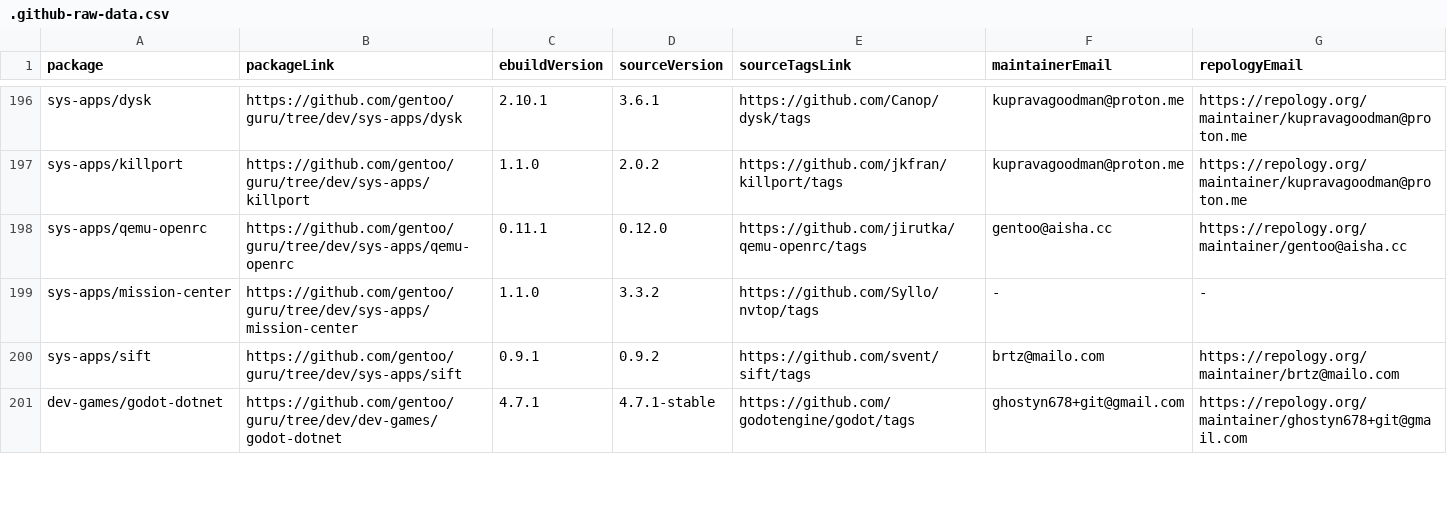
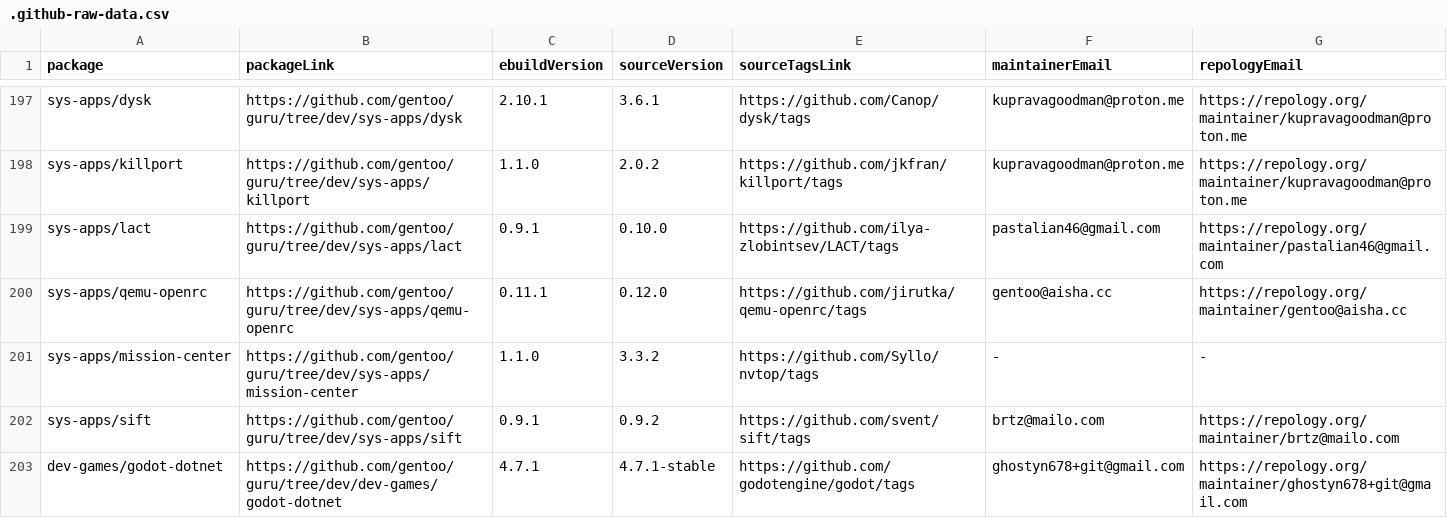
Before and after one commit to ingenarel/gentoo-hit-list, a CSV file: .github-raw-data.csv, drawn as a sheet; only a part is shown, gaps mark what is left out; the diff covers the shown part only.

```diff
--- a/.github-raw-data.csv
+++ b/.github-raw-data.csv
@@ -197,2 +198,3 @@ sys-apps/dysk,https://github.com/gentoo/guru/tree/dev/sys-apps/dysk,2.10.1,3.6.1
 sys-apps/killport,https://github.com/gentoo/guru/tree/dev/sys-apps/killport,1.1.0,2.0.2,https://github.com/jkfran/killport/tags,kupravagoodman@proton.me,https://repology.org/maintainer/kupravagoodman@proton.me
+sys-apps/lact,https://github.com/gentoo/guru/tree/dev/sys-apps/lact,0.9.1,0.10.0,https://github.com/ilya-zlobintsev/LACT/tags,pastalian46@gmail.com,https://repology.org/maintainer/pastalian46@gmail.com
 sys-apps/qemu-openrc,https://github.com/gentoo/guru/tree/dev/sys-apps/qemu-openrc,0.11.1,0.12.0,https://github.com/jirutka/qemu-openrc/tags,gentoo@aisha.cc,https://repology.org/maintainer/gentoo@aisha.cc
```
Also changed, not shown: 6 added rows, 7 removed rows and 46 edited cells elsewhere in this file, 1 other file.
